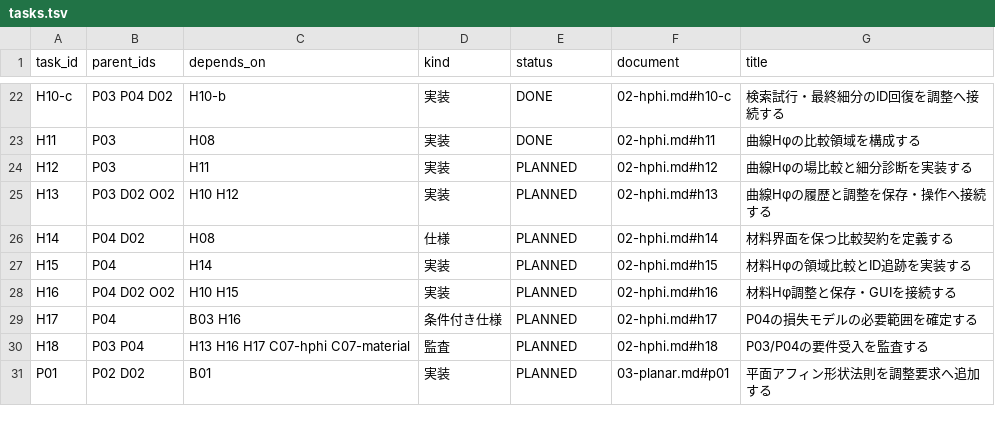
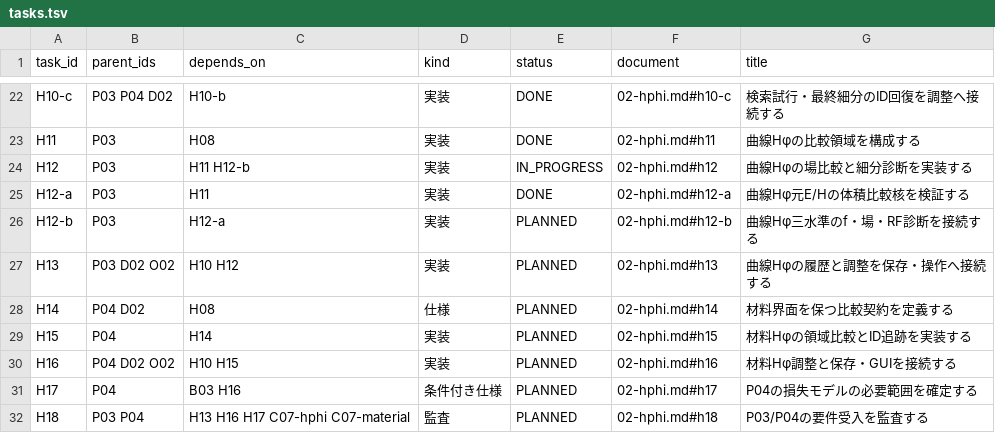
Before and after one commit to 4beshinji/superfish-ng, a TSV file: docs/development-plan/tasks.tsv, drawn as a sheet; only a part is shown, gaps mark what is left out; the shorter side is filled out with more unchanged rows.

Commit message:
feat: compare original curved Hphi electric and magnetic fields

```diff
--- a/docs/development-plan/tasks.tsv
+++ b/docs/development-plan/tasks.tsv
@@ -23,3 +23,5 @@ H10-c	P03 P04 D02	H10-b	実装	DONE	02-hphi.md#h10-c	検索試行・最終細分
 H11	P03	H08	実装	DONE	02-hphi.md#h11	曲線Hφの比較領域を構成する
-H12	P03	H11	実装	PLANNED	02-hphi.md#h12	曲線Hφの場比較と細分診断を実装する
+H12	P03	H11 H12-b	実装	IN_PROGRESS	02-hphi.md#h12	曲線Hφの場比較と細分診断を実装する
+H12-a	P03	H11	実装	DONE	02-hphi.md#h12-a	曲線Hφ元E/Hの体積比較核を検証する
+H12-b	P03	H12-a	実装	PLANNED	02-hphi.md#h12-b	曲線Hφ三水準のf・場・RF診断を接続する
 H13	P03 D02 O02	H10 H12	実装	PLANNED	02-hphi.md#h13	曲線Hφの履歴と調整を保存・操作へ接続する
```
Also changed, not shown: 11 other files.
